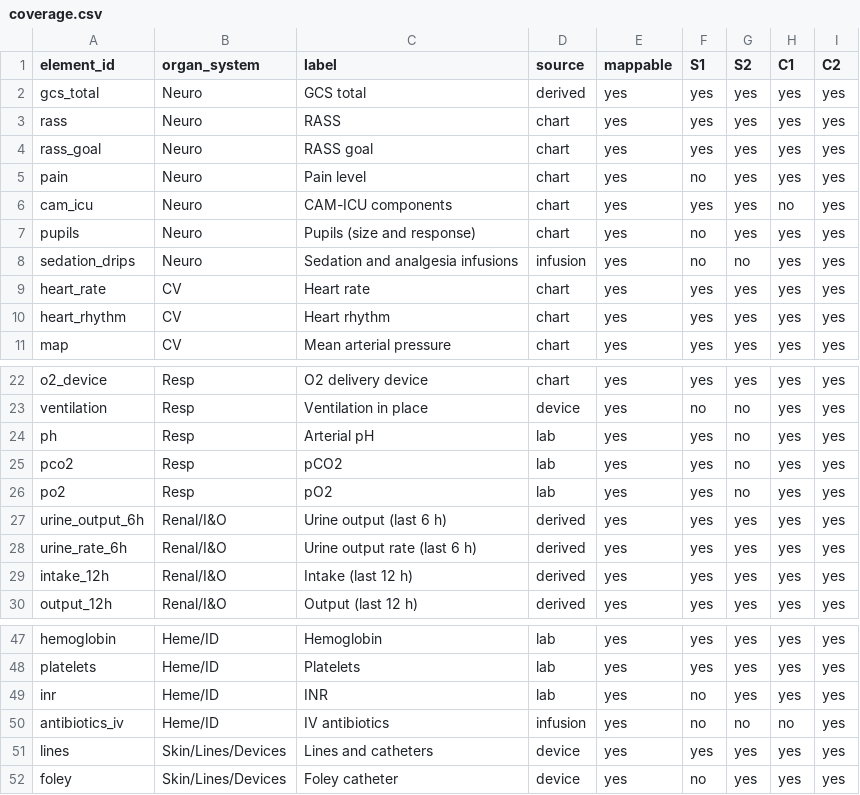
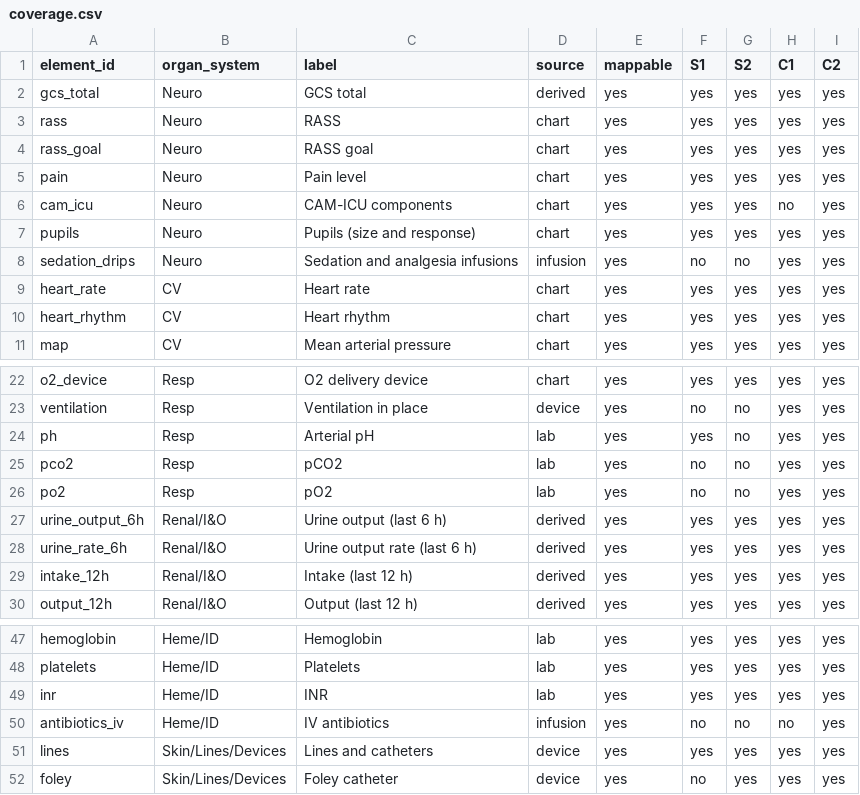
Before and after one commit to ibrahimbaabdullah-jpg/nurseglance, a CSV file: docs/coverage.csv, drawn as a sheet; only a part is shown, gaps mark what is left out.

```diff
--- a/docs/coverage.csv
+++ b/docs/coverage.csv
@@ -4,5 +4,5 @@ rass,Neuro,RASS,chart,yes,yes,yes,yes,yes
 rass_goal,Neuro,RASS goal,chart,yes,yes,yes,yes,yes
-pain,Neuro,Pain level,chart,yes,no,yes,yes,yes
+pain,Neuro,Pain level,chart,yes,yes,yes,yes,yes
 cam_icu,Neuro,CAM-ICU components,chart,yes,yes,yes,no,yes
-pupils,Neuro,Pupils (size and response),chart,yes,no,yes,yes,yes
+pupils,Neuro,Pupils (size and response),chart,yes,yes,yes,yes,yes
 sedation_drips,Neuro,Sedation and analgesia infusions,infusion,yes,no,no,yes,yes
@@ -24,4 +24,4 @@ ventilation,Resp,Ventilation in place,device,yes,no,no,yes,yes
 ph,Resp,Arterial pH,lab,yes,yes,no,yes,yes
-pco2,Resp,pCO2,lab,yes,yes,no,yes,yes
-po2,Resp,pO2,lab,yes,yes,no,yes,yes
+pco2,Resp,pCO2,lab,yes,no,no,yes,yes
+po2,Resp,pO2,lab,yes,no,no,yes,yes
 urine_output_6h,Renal/I&O,Urine output (last 6 h),derived,yes,yes,yes,yes,yes
@@ -48,3 +48,3 @@ hemoglobin,Heme/ID,Hemoglobin,lab,yes,yes,yes,yes,yes
 platelets,Heme/ID,Platelets,lab,yes,yes,yes,yes,yes
-inr,Heme/ID,INR,lab,yes,no,yes,yes,yes
+inr,Heme/ID,INR,lab,yes,yes,yes,yes,yes
 antibiotics_iv,Heme/ID,IV antibiotics,infusion,yes,no,no,no,yes
```
Also changed, not shown: 4 other files.
